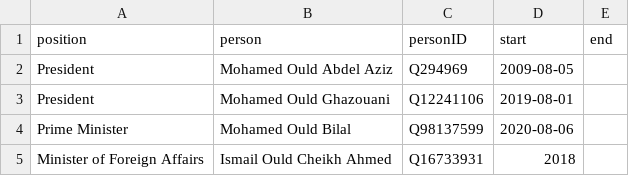
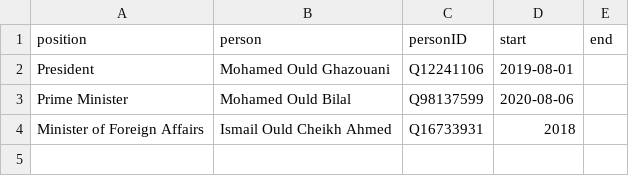
Before and after one commit to every-politician-scrapers/mauritania, a CSV file: html/current.csv, drawn as a sheet; the diff names each change by its address in the sheet, - before the commit and + after, or states it on an @@ line.

```diff
--- a/html/current.csv
+++ b/html/current.csv
-row 2: President | Mohamed Ould Abdel Aziz | Q294969 | 2009-08-05
```
Also changed, not shown: html/bio.csv, html/holders21.csv, 5 other files.
